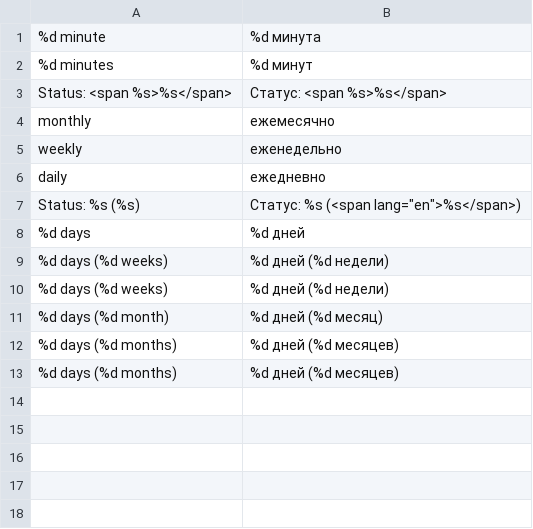
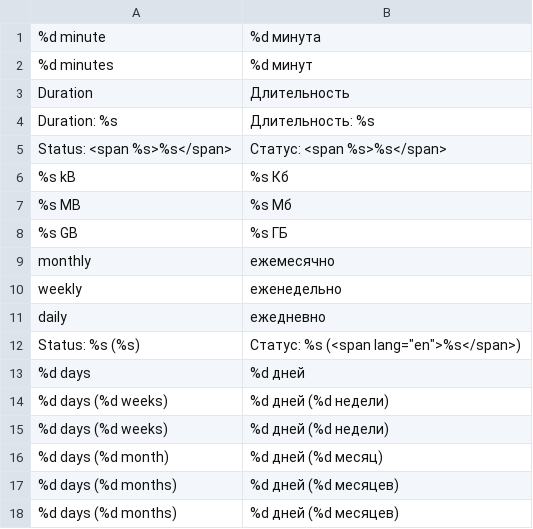
Before and after one commit to luigifab/openmage-cronlog, a CSV file: src/app/locale/ru_RU/Luigifab_Cronlog.csv, drawn as a sheet; the diff names each change by its address in the sheet, - before the commit and + after, or states it on an @@ line.

```diff
--- a/src/app/locale/ru_RU/Luigifab_Cronlog.csv
+++ b/src/app/locale/ru_RU/Luigifab_Cronlog.csv
+row 3: Duration | Длительность
+row 4: Duration: %s | Длительность: %s
+row 6: %s kB | %s Кб
+row 7: %s MB | %s Мб
+row 8: %s GB | %s ГБ
```
Also changed, not shown: src/app/locale/cs_CZ/Luigifab_Cronlog.csv, src/app/locale/ja_JP/Luigifab_Cronlog.csv, 19 other files.
